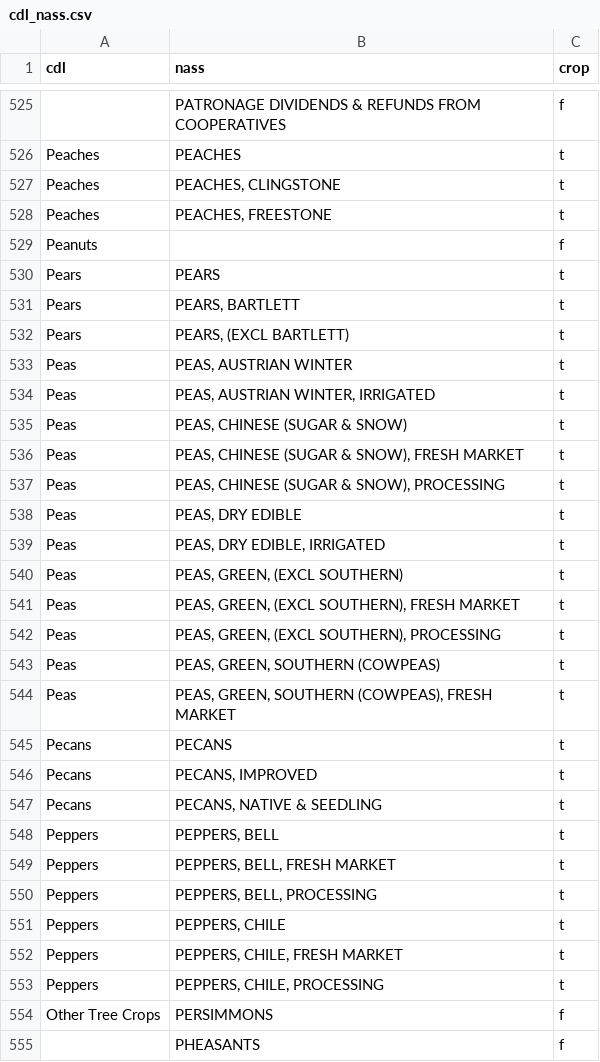
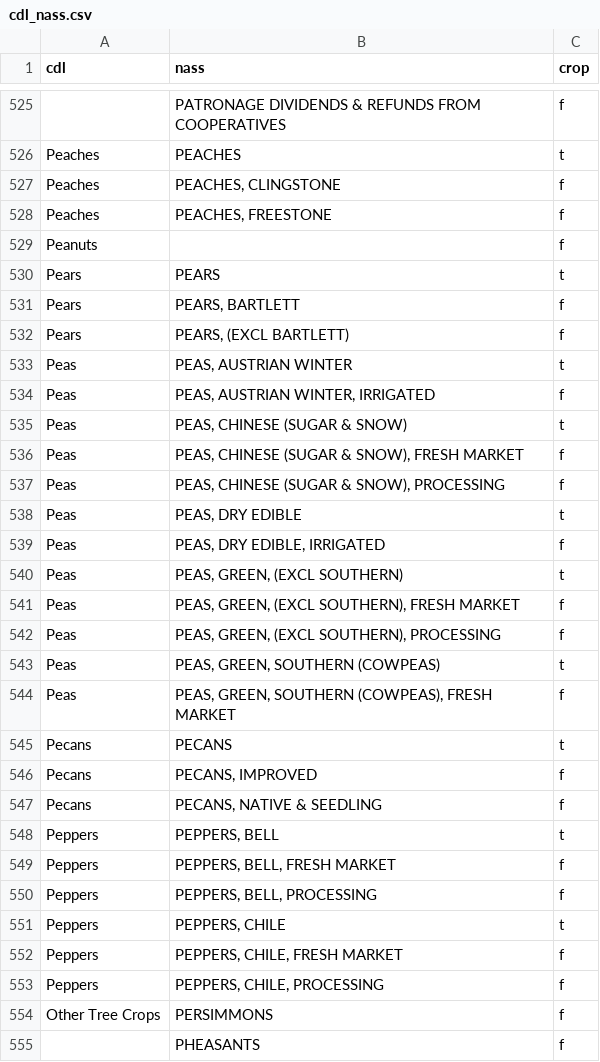
Before and after one commit to qjhart/qjhart.postgis-data, a CSV file: to_bcam/cdl_nass.csv, drawn as a sheet; only a part is shown, gaps mark what is left out; the diff covers the shown part only; the diff names each change by its address in the sheet, - before the commit and + after, or states it on an @@ line.

```diff
--- a/to_bcam/cdl_nass.csv
+++ b/to_bcam/cdl_nass.csv
-C527:C528 (crop): t
+C527:C528 (crop): f
-C531:C532 (crop): t
+C531:C532 (crop): f
-C534 (crop): t
+C534 (crop): f
-C536:C537 (crop): t
+C536:C537 (crop): f
-C539 (crop): t
+C539 (crop): f
-C541:C542 (crop): t
+C541:C542 (crop): f
-C544 (crop): t
+C544 (crop): f
-C546:C547 (crop): t
+C546:C547 (crop): f
-C549:C550 (crop): t
+C549:C550 (crop): f
-C552:C553 (crop): t
+C552:C553 (crop): f
```
Also changed, not shown: 120 edited cells elsewhere in this file, 9 other files.
